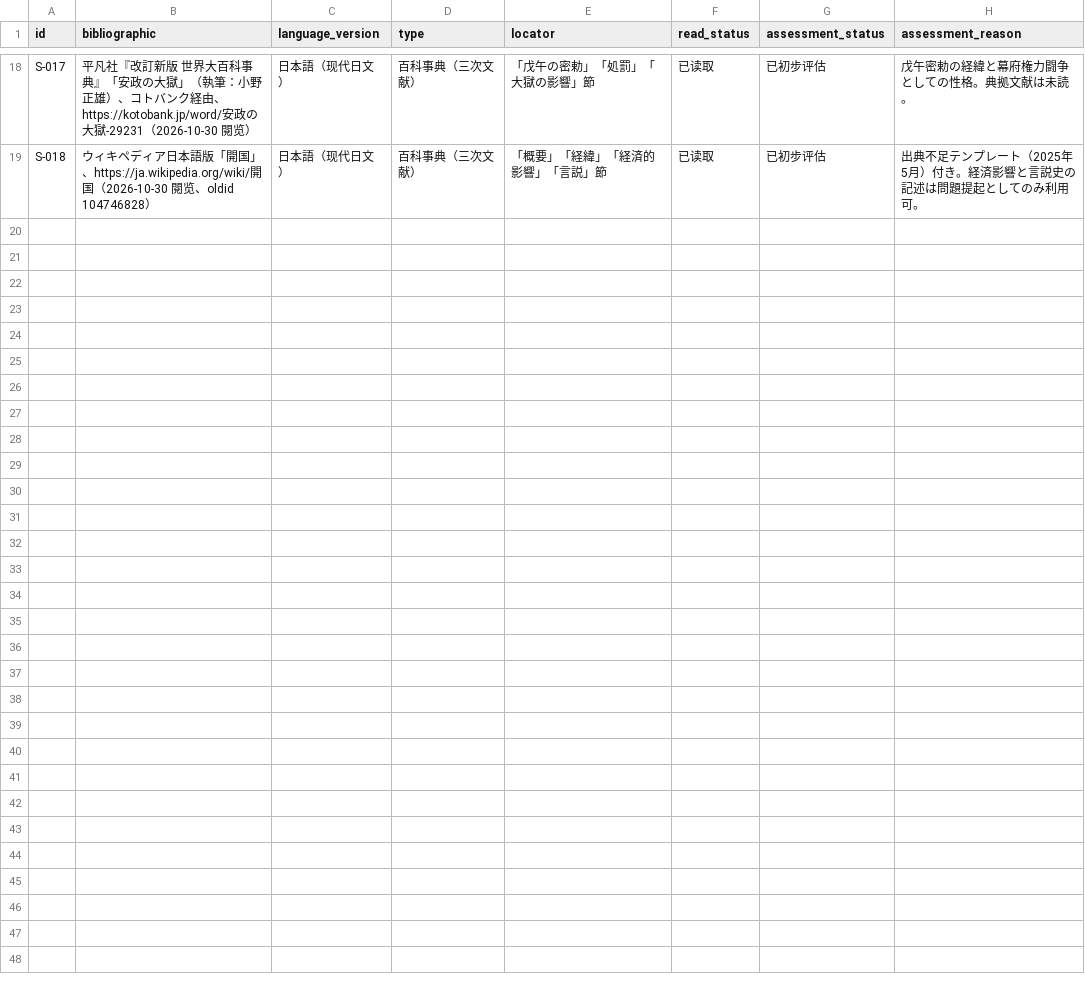
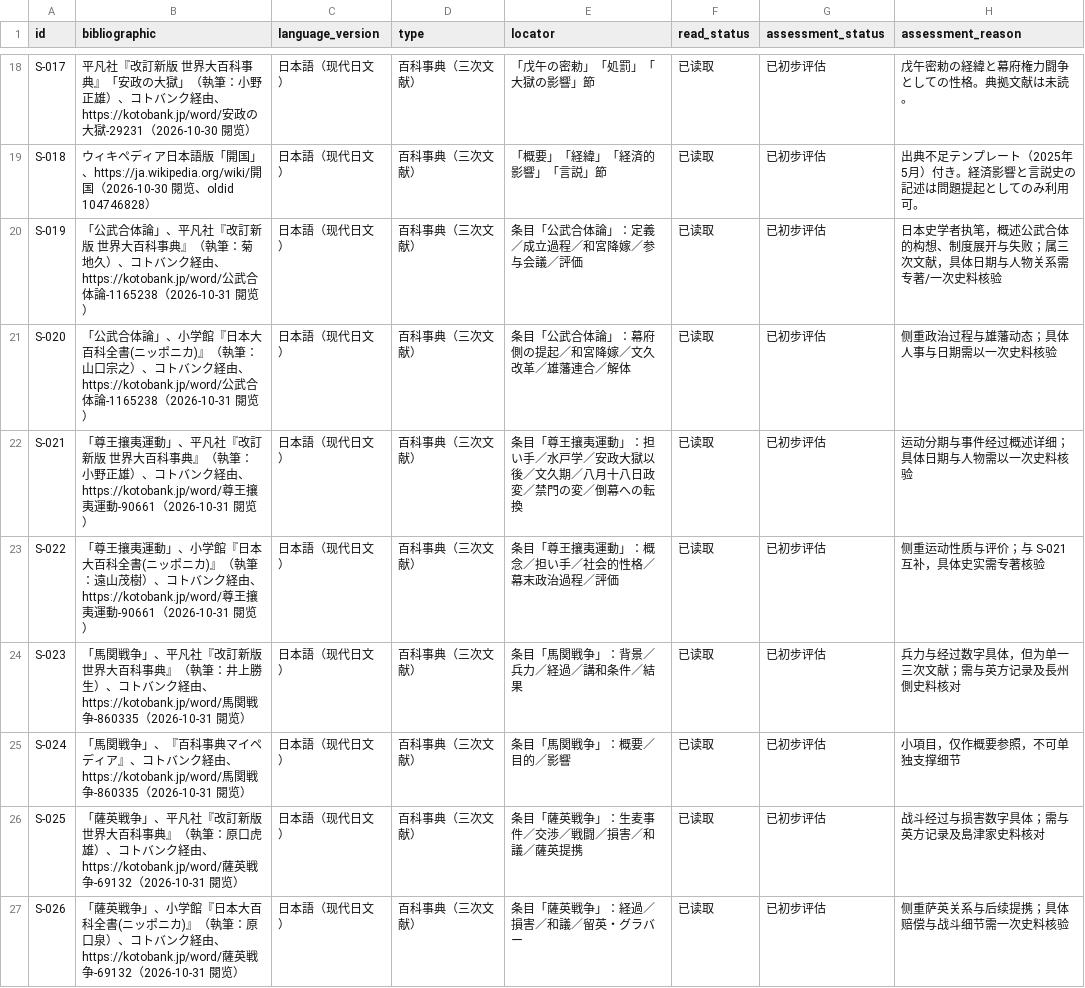
Before and after one commit to yuqing-256/kogi, a TSV file: research/sources.tsv, drawn as a sheet; only a part is shown, gaps mark what is left out.

Commit message:
research: Q-004 朝廷与幕府合法性竞争（1858–1864，初稿）

```diff
--- a/research/sources.tsv
+++ b/research/sources.tsv
@@ -19 +19,9 @@ S-017	平凡社『改訂新版 世界大百科事典』「安政の大獄」（
 S-018	ウィキペディア日本語版「開国」、https://ja.wikipedia.org/wiki/開国（2026-10-30 閱览、oldid 104746828）	日本語（现代日文）	百科事典（三次文献）	「概要」「経緯」「経済的影響」「言説」節	已读取	已初步评估	出典不足テンプレート（2025年5月）付き。経済影響と言説史の記述は問題提起としてのみ利用可。
+S-019	「公武合体論」、平凡社『改訂新版 世界大百科事典』（執筆：菊地久）、コトバンク経由、https://kotobank.jp/word/公武合体論-1165238（2026-10-31 閱览）	日本語（现代日文）	百科事典（三次文献）	条目「公武合体論」：定義／成立過程／和宮降嫁／参与会議／評価	已读取	已初步评估	日本史学者执笔，概述公武合体的构想、制度展开与失败；属三次文献，具体日期与人物关系需专著/一次史料核验
+S-020	「公武合体論」、小学館『日本大百科全書(ニッポニカ)』（執筆：山口宗之）、コトバンク経由、https://kotobank.jp/word/公武合体論-1165238（2026-10-31 閱览）	日本語（现代日文）	百科事典（三次文献）	条目「公武合体論」：幕府側の提起／和宮降嫁／文久改革／雄藩連合／解体	已读取	已初步评估	侧重政治过程与雄藩动态；具体人事与日期需以一次史料核验
+S-021	「尊王攘夷運動」、平凡社『改訂新版 世界大百科事典』（執筆：小野正雄）、コトバンク経由、https://kotobank.jp/word/尊王攘夷運動-90661（2026-10-31 閱览）	日本語（现代日文）	百科事典（三次文献）	条目「尊王攘夷運動」：担い手／水戸学／安政大獄以後／文久期／八月十八日政変／禁門の変／倒幕への転換	已读取	已初步评估	运动分期与事件经过概述详细；具体日期与人物需以一次史料核验
+S-022	「尊王攘夷運動」、小学館『日本大百科全書(ニッポニカ)』（執筆：遠山茂樹）、コトバンク経由、https://kotobank.jp/word/尊王攘夷運動-90661（2026-10-31 閱览）	日本語（现代日文）	百科事典（三次文献）	条目「尊王攘夷運動」：概念／担い手／社会的性格／幕末政治過程／評価	已读取	已初步评估	侧重运动性质与评价；与 S-021 互补，具体史实需专著核验
+S-023	「馬関戦争」、平凡社『改訂新版 世界大百科事典』（執筆：井上勝生）、コトバンク経由、https://kotobank.jp/word/馬関戦争-860335（2026-10-31 閱览）	日本語（现代日文）	百科事典（三次文献）	条目「馬関戦争」：背景／兵力／経過／講和条件／結果	已读取	已初步评估	兵力与经过数字具体，但为单一三次文献；需与英方记录及長州側史料核对
+S-024	「馬関戦争」、『百科事典マイペディア』、コトバンク経由、https://kotobank.jp/word/馬関戦争-860335（2026-10-31 閱览）	日本語（现代日文）	百科事典（三次文献）	条目「馬関戦争」：概要／目的／影響	已读取	已初步评估	小項目，仅作概要参照，不可单独支撑细节
+S-025	「薩英戦争」、平凡社『改訂新版 世界大百科事典』（執筆：原口虎雄）、コトバンク経由、https://kotobank.jp/word/薩英戦争-69132（2026-10-31 閱览）	日本語（现代日文）	百科事典（三次文献）	条目「薩英戦争」：生麦事件／交渉／戦闘／損害／和議／薩英提携	已读取	已初步评估	战斗经过与损害数字具体；需与英方记录及島津家史料核对
+S-026	「薩英戦争」、小学館『日本大百科全書(ニッポニカ)』（執筆：原口泉）、コトバンク経由、https://kotobank.jp/word/薩英戦争-69132（2026-10-31 閱览）	日本語（现代日文）	百科事典（三次文献）	条目「薩英戦争」：経過／損害／和議／留英・グラバー	已读取	已初步评估	侧重萨英关系与后续提携；具体赔偿与战斗细节需一次史料核验
```
Also changed, not shown: research/claims.tsv, 3 other files.
